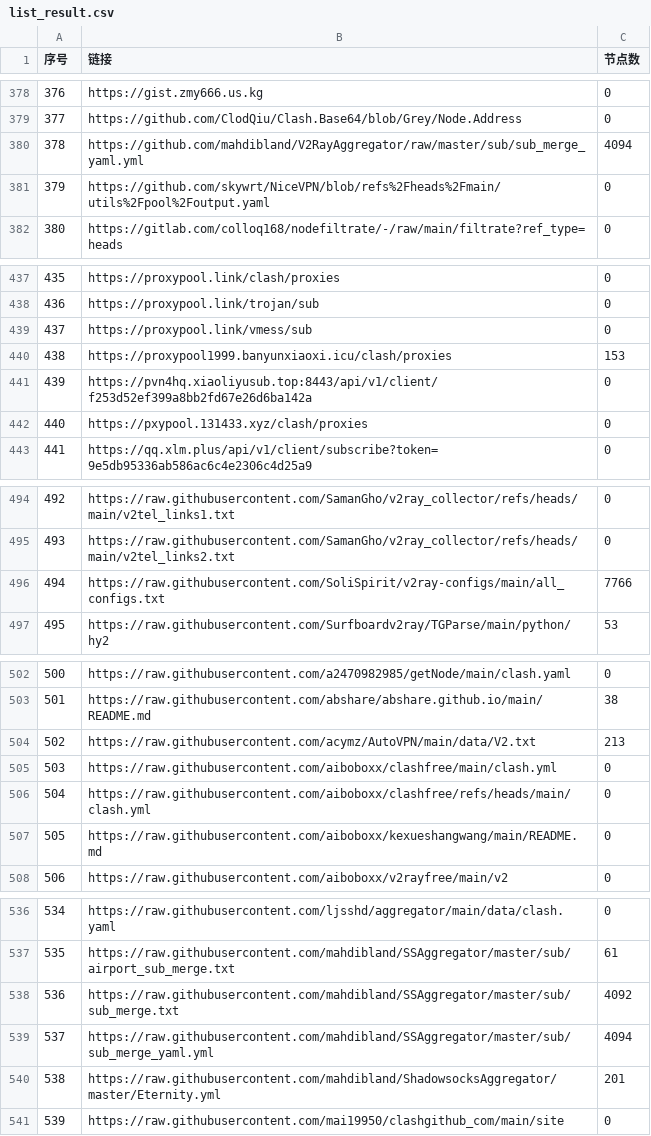
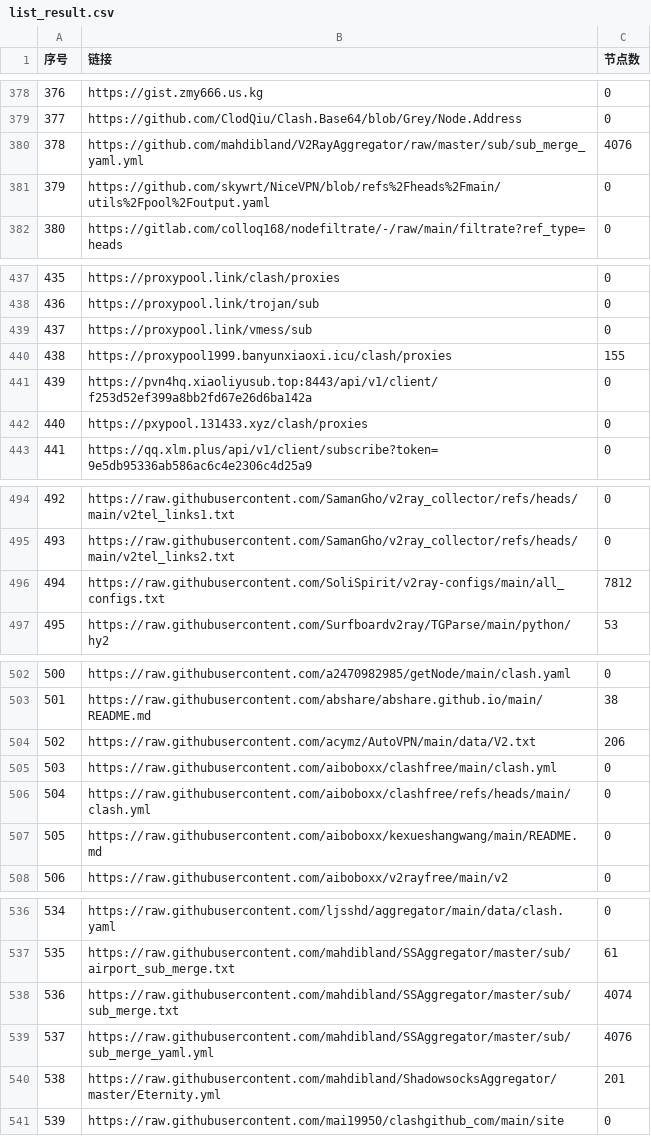
Before and after one commit to x-isd/pachong-tom, a CSV file: list_result.csv, drawn as a sheet; only a part is shown, gaps mark what is left out; the diff covers the shown part only.

```diff
--- a/list_result.csv
+++ b/list_result.csv
@@ -379,3 +379,3 @@
 377,https://github.com/ClodQiu/Clash.Base64/blob/Grey/Node.Address,0
-378,https://github.com/mahdibland/V2RayAggregator/raw/master/sub/sub_merge_yaml.yml,4094
+378,https://github.com/mahdibland/V2RayAggregator/raw/master/sub/sub_merge_yaml.yml,4076
 379,https://github.com/skywrt/NiceVPN/blob/refs%2Fheads%2Fmain/utils%2Fpool%2Foutput.yaml,0
@@ -439,3 +439,3 @@
 437,https://proxypool.link/vmess/sub,0
-438,https://proxypool1999.banyunxiaoxi.icu/clash/proxies,153
+438,https://proxypool1999.banyunxiaoxi.icu/clash/proxies,155
 439,https://pvn4hq.xiaoliyusub.top:8443/api/v1/client/f253d52ef399a8bb2fd67e26d6ba142a,0
@@ -495,3 +495,3 @@
 493,https://raw.githubusercontent.com/SamanGho/v2ray_collector/refs/heads/main/v2tel_links2.txt,0
-494,https://raw.githubusercontent.com/SoliSpirit/v2ray-configs/main/all_configs.txt,7766
+494,https://raw.githubusercontent.com/SoliSpirit/v2ray-configs/main/all_configs.txt,7812
 495,https://raw.githubusercontent.com/Surfboardv2ray/TGParse/main/python/hy2,53
@@ -503,3 +503,3 @@
 501,https://raw.githubusercontent.com/abshare/abshare.github.io/main/README.md,38
-502,https://raw.githubusercontent.com/acymz/AutoVPN/main/data/V2.txt,213
+502,https://raw.githubusercontent.com/acymz/AutoVPN/main/data/V2.txt,206
 503,https://raw.githubusercontent.com/aiboboxx/clashfree/main/clash.yml,0
@@ -537,4 +537,4 @@
 535,https://raw.githubusercontent.com/mahdibland/SSAggregator/master/sub/airport_sub_merge.txt,61
-536,https://raw.githubusercontent.com/mahdibland/SSAggregator/master/sub/sub_merge.txt,4092
-537,https://raw.githubusercontent.com/mahdibland/SSAggregator/master/sub/sub_merge_yaml.yml,4094
+536,https://raw.githubusercontent.com/mahdibland/SSAggregator/master/sub/sub_merge.txt,4074
+537,https://raw.githubusercontent.com/mahdibland/SSAggregator/master/sub/sub_merge_yaml.yml,4076
 538,https://raw.githubusercontent.com/mahdibland/ShadowsocksAggregator/master/Eternity.yml,201
```
Also changed, not shown: 5 edited cells elsewhere in this file, 39 other files.
